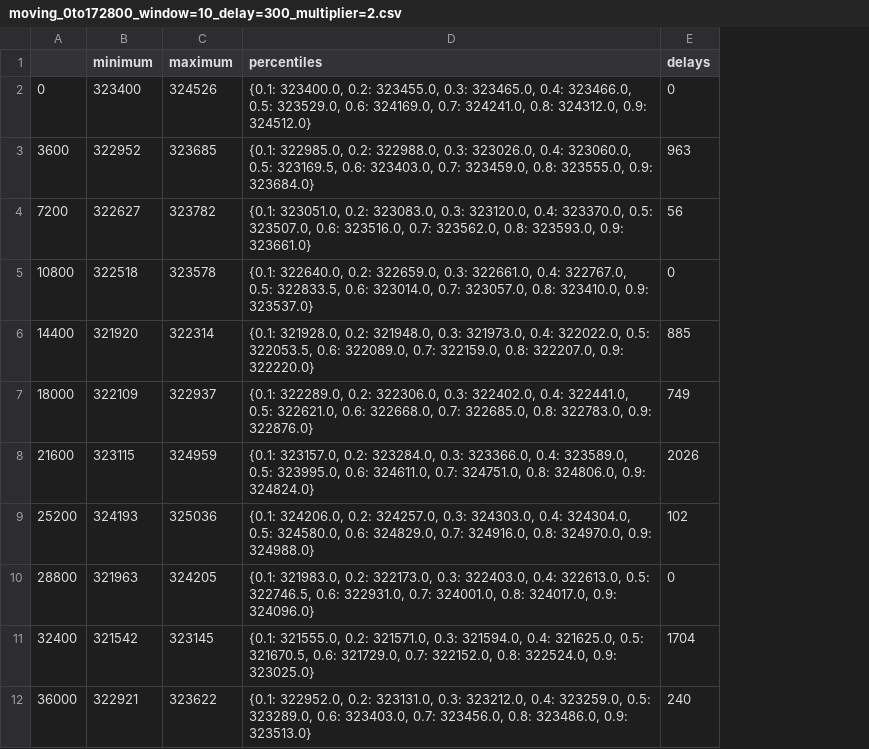
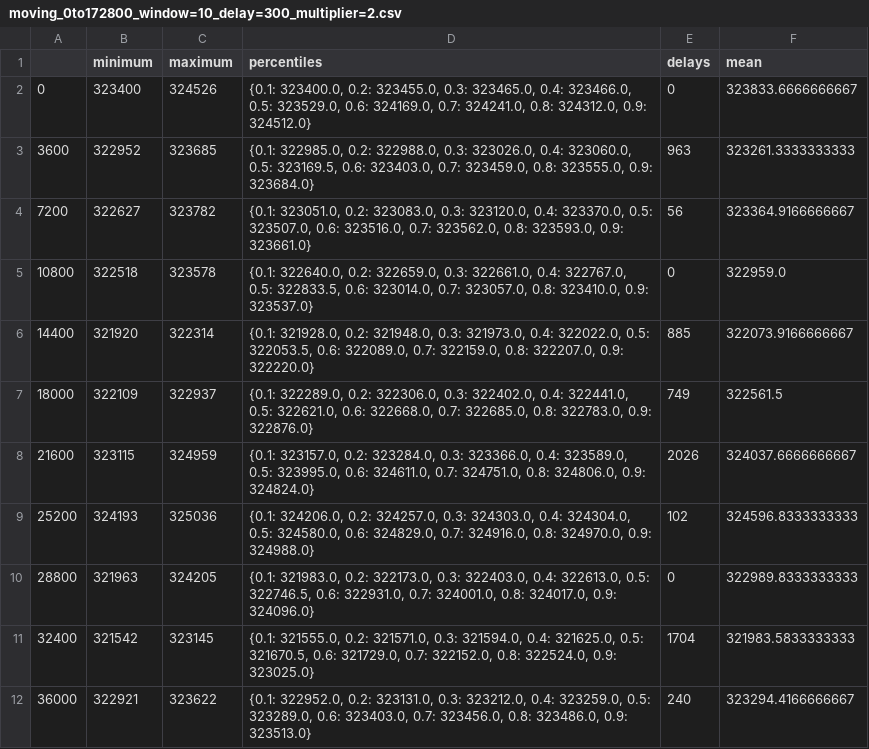
Before and after one commit to BradleyHe/AzurePeak, a CSV file: stats/moving/moving_0to172800_window=10_delay=300_multiplier=2.csv, drawn as a sheet; only a part is shown; the diff names each change by its address in the sheet, - before the commit and + after, or states it on an @@ line.

Commit message:
Added stats interpreter and did simulations of 2 days for globalMax with pct 0.6, 0.7, 0.8, 0.85, and 0.9

```diff
--- a/stats/moving/moving_0to172800_window=10_delay=300_multiplier=2.csv
+++ b/stats/moving/moving_0to172800_window=10_delay=300_multiplier=2.csv
+column F (mean), rows 2-12: 323833.6666666667 | 323261.3333333333 | 323364.9166666667 | 322959.0 | 322073.9166666667 | 322561.5 | 324037.6666666667 | 324596.8333333333 | 322989.8333333333 | 321983.5833333333 | 323294.4166666667
```
Also changed, not shown: stats/moving/moving_0to172800_window=10_delay=300_multiplier=-1.csv, stats/moving/moving_0to172800_window=10_delay=300_multiplier=-2.csv, 31 other files.
